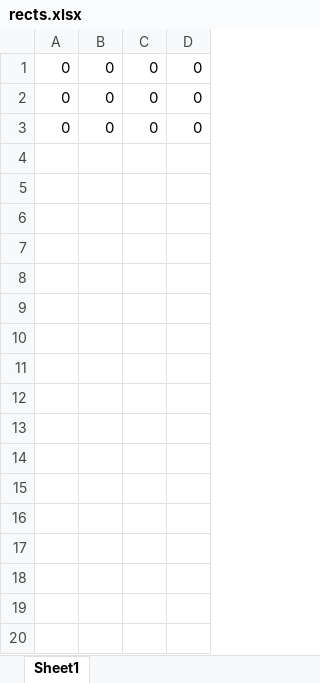
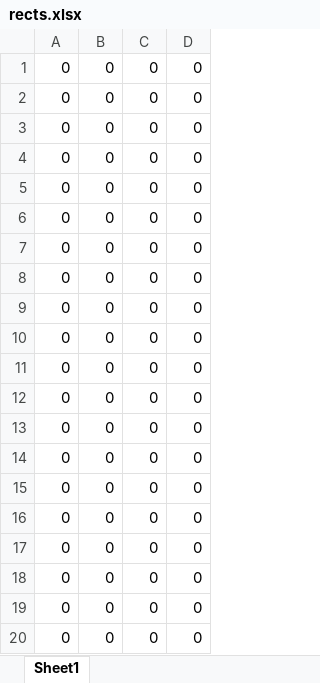
Before and after one commit to Arefeh902/Pink-Noise-Test, an Excel workbook: data/C1/1/rects.xlsx, sheet Sheet1, drawn as a sheet; values as stored, in another font and other column widths than the file's, no borders; the diff names each change by its address in the sheet, - before the commit and + after, or states it on an @@ line.

```diff
--- a/data/C1/1/rects.xlsx (sheet Sheet1)
+++ b/data/C1/1/rects.xlsx (sheet Sheet1)
+row 4: 0 | 0 | 0 | 0
+row 5: 0 | 0 | 0 | 0
+row 6: 0 | 0 | 0 | 0
+row 7: 0 | 0 | 0 | 0
+row 8: 0 | 0 | 0 | 0
+row 9: 0 | 0 | 0 | 0
+row 10: 0 | 0 | 0 | 0
+row 11: 0 | 0 | 0 | 0
+row 12: 0 | 0 | 0 | 0
+row 13: 0 | 0 | 0 | 0
+row 14: 0 | 0 | 0 | 0
+row 15: 0 | 0 | 0 | 0
+row 16: 0 | 0 | 0 | 0
+row 17: 0 | 0 | 0 | 0
+row 18: 0 | 0 | 0 | 0
+row 19: 0 | 0 | 0 | 0
+row 20: 0 | 0 | 0 | 0
```
Also changed, not shown: data/C1/1/circles.xlsx, data/C1/1/data.xlsx, 46 other files.
